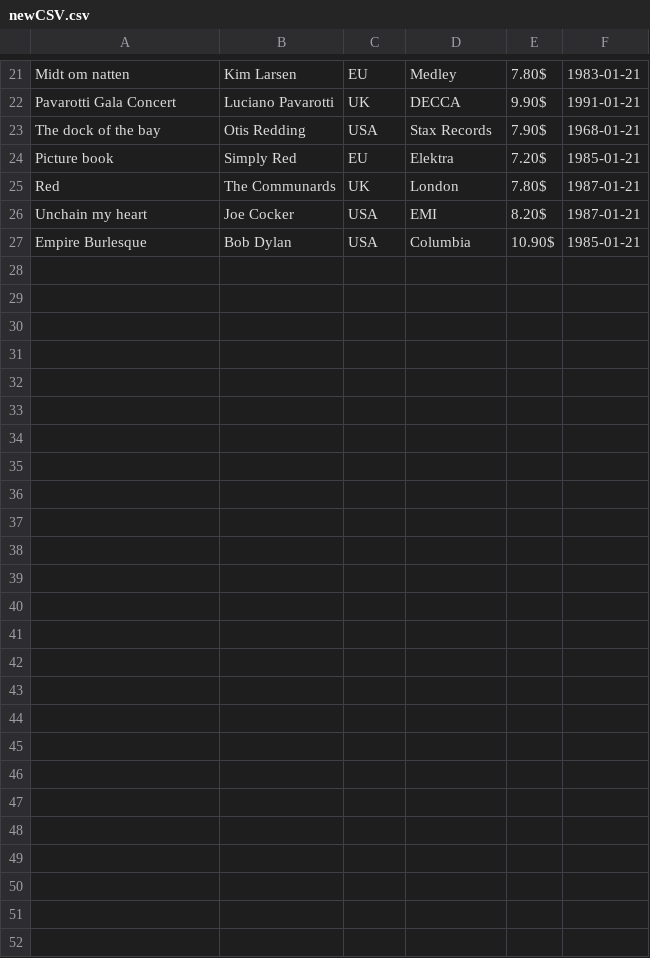
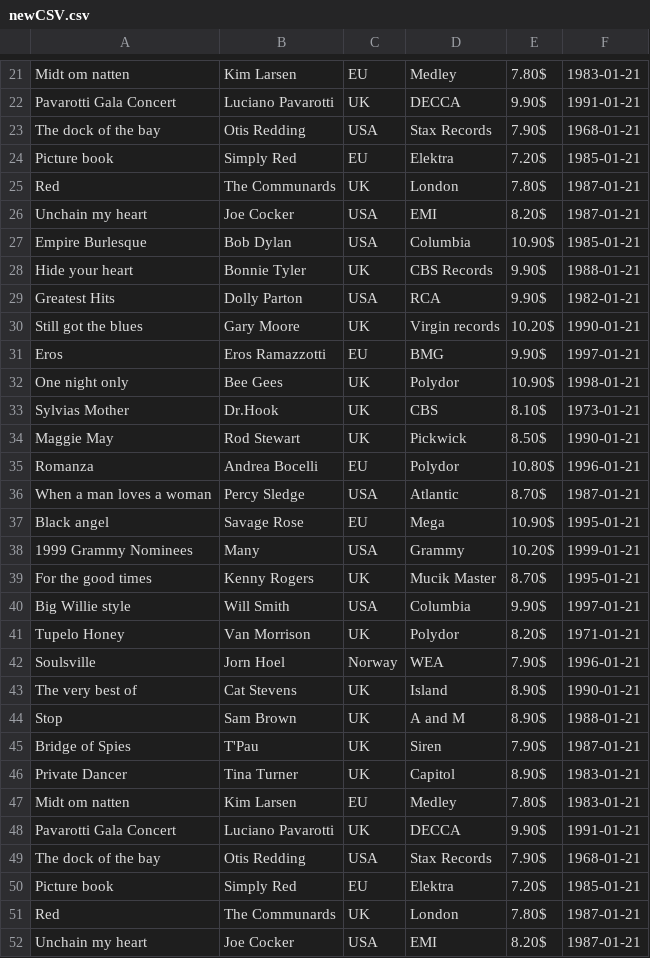
Before and after one commit to ZOkrutnyi/Practice5, a CSV file: newCSV.csv, drawn as a sheet; only a part is shown, gaps mark what is left out.

```diff
--- a/newCSV.csv
+++ b/newCSV.csv
@@ -27 +27,26 @@ Unchain my heart;Joe Cocker;USA;EMI;8.20$;1987-01-21;
 Empire Burlesque;Bob Dylan;USA;Columbia;10.90$;1985-01-21;
+Hide your heart;Bonnie Tyler;UK;CBS Records;9.90$;1988-01-21;
+Greatest Hits;Dolly Parton;USA;RCA;9.90$;1982-01-21;
+Still got the blues;Gary Moore;UK;Virgin records;10.20$;1990-01-21;
+Eros;Eros Ramazzotti;EU;BMG;9.90$;1997-01-21;
+One night only;Bee Gees;UK;Polydor;10.90$;1998-01-21;
+Sylvias Mother;Dr.Hook;UK;CBS;8.10$;1973-01-21;
+Maggie May;Rod Stewart;UK;Pickwick;8.50$;1990-01-21;
+Romanza;Andrea Bocelli;EU;Polydor;10.80$;1996-01-21;
+When a man loves a woman;Percy Sledge;USA;Atlantic;8.70$;1987-01-21;
+Black angel;Savage Rose;EU;Mega;10.90$;1995-01-21;
+1999 Grammy Nominees;Many;USA;Grammy;10.20$;1999-01-21;
+For the good times;Kenny Rogers;UK;Mucik Master;8.70$;1995-01-21;
+Big Willie style;Will Smith;USA;Columbia;9.90$;1997-01-21;
+Tupelo Honey;Van Morrison;UK;Polydor;8.20$;1971-01-21;
+Soulsville;Jorn Hoel;Norway;WEA;7.90$;1996-01-21;
+The very best of;Cat Stevens;UK;Island;8.90$;1990-01-21;
+Stop;Sam Brown;UK;A and M;8.90$;1988-01-21;
+Bridge of Spies;T'Pau;UK;Siren;7.90$;1987-01-21;
+Private Dancer;Tina Turner;UK;Capitol;8.90$;1983-01-21;
+Midt om natten;Kim Larsen;EU;Medley;7.80$;1983-01-21;
+Pavarotti Gala Concert;Luciano Pavarotti;UK;DECCA;9.90$;1991-01-21;
+The dock of the bay;Otis Redding;USA;Stax Records;7.90$;1968-01-21;
+Picture book;Simply Red;EU;Elektra;7.20$;1985-01-21;
+Red;The Communards;UK;London;7.80$;1987-01-21;
+Unchain my heart;Joe Cocker;USA;EMI;8.20$;1987-01-21;
```
Also changed, not shown: 6 other files.
